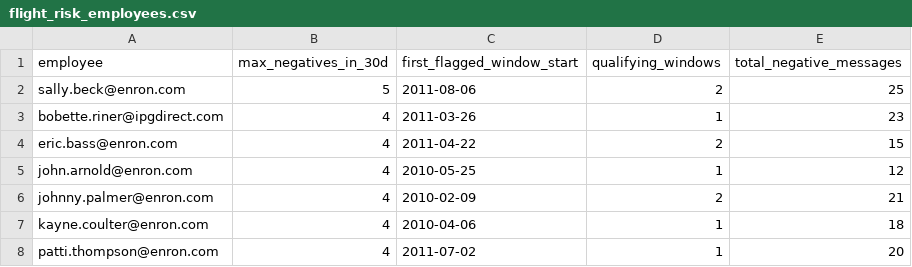
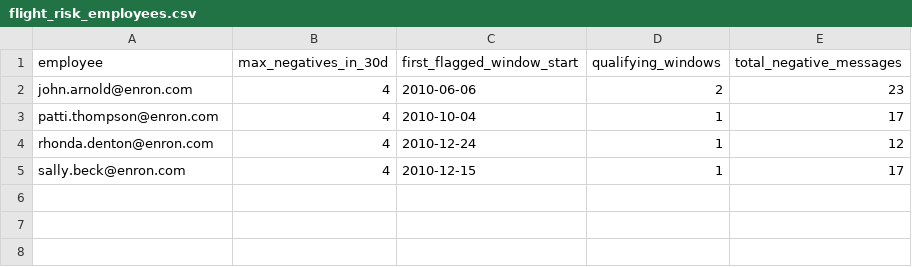
Before and after one commit to Harshith-123/Employee-Sentimental-Analysis, a CSV file: data/processed/flight_risk_employees.csv, drawn as a sheet.

```diff
--- a/data/processed/flight_risk_employees.csv
+++ b/data/processed/flight_risk_employees.csv
@@ -1,8 +1,5 @@
 employee,max_negatives_in_30d,first_flagged_window_start,qualifying_windows,total_negative_messages
-sally.beck@enron.com,5,2011-08-06,2,25
-bobette.riner@ipgdirect.com,4,2011-03-26,1,23
-eric.bass@enron.com,4,2011-04-22,2,15
-john.arnold@enron.com,4,2010-05-25,1,12
-johnny.palmer@enron.com,4,2010-02-09,2,21
-kayne.coulter@enron.com,4,2010-04-06,1,18
-patti.thompson@enron.com,4,2011-07-02,1,20
+john.arnold@enron.com,4,2010-06-06,2,23
+patti.thompson@enron.com,4,2010-10-04,1,17
+rhonda.denton@enron.com,4,2010-12-24,1,12
+sally.beck@enron.com,4,2010-12-15,1,17
```
Also changed, not shown: data/processed/flight_risk_windows.csv, data/processed/model_coefficients.csv, 25 other files.
